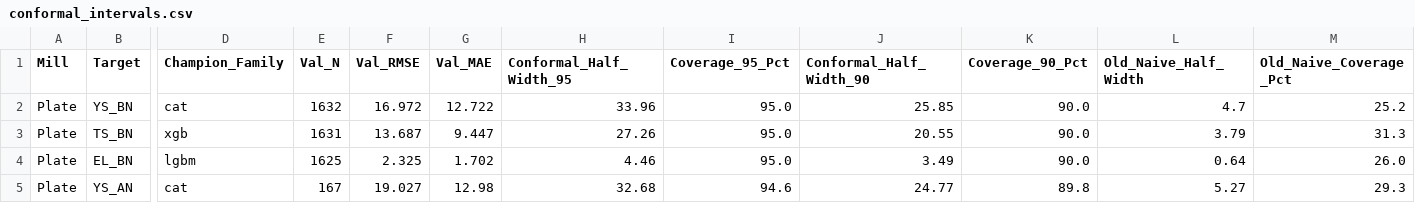
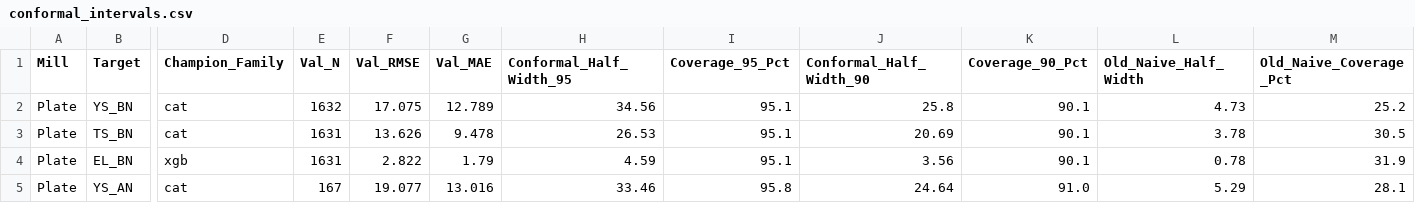
Before and after one commit to daniswaramp/hot-rolling-mechanical-models, a CSV file: Plate/reports/conformal_intervals.csv, drawn as a sheet; only a part is shown, gaps mark what is left out; the diff covers the shown part only; the diff names each change by its address in the sheet, - before the commit and + after, or states it on an @@ line.

Commit message:
Phase 3: Pure-physics 45f Plate models, TB_Ratio, ranged MC feasibility, and surface deviation bands
- Modal Cloud Rolling_Type ablation (OPTION_A_PURE_PHYSICS): retrained 27 Plate GBDT models on 45 pure-physics features with parse_laminar_header fix, updated boosted_metrics.json, registry.json SHA-256s, Plate/reports/conformal_intervals.csv, and re-synced models/normalizing_calibration.json
- Replaced TB_Thickness_mm/TB_Thick_mm with TB_Ratio across Plate & HRC inputs, feature/indicator pipelines, optimizer, pass schedule, and response surfaces
- Replaced manual Rolling_Type selector with Boratto-Tnr physics infer_rolling_route(raw) + separate Delivery_Condition (AR/N) toggle
- Added Ranged Process Feasibility Monte Carlo engine & UI tab (app/feasibility.py, wired into Capability tab) and Response Surface actual chemistry/process +/- deviation bands (app/surface_deviations.py, wired into 1D/2D/3D surfaces)

```diff
--- a/Plate/reports/conformal_intervals.csv
+++ b/Plate/reports/conformal_intervals.csv
-F2 (Val_RMSE): 16.972
+F2 (Val_RMSE): 17.075
-G2 (Val_MAE): 12.722
+G2 (Val_MAE): 12.789
-H2 (Conformal_Half_Width_95): 33.96
+H2 (Conformal_Half_Width_95): 34.56
-I2:I4 (Coverage_95_Pct): 95.0
+I2:I4 (Coverage_95_Pct): 95.1
-J2 (Conformal_Half_Width_90): 25.85
+J2 (Conformal_Half_Width_90): 25.8
-K2:K4 (Coverage_90_Pct): 90.0
+K2:K4 (Coverage_90_Pct): 90.1
-L2 (Old_Naive_Half_Width): 4.7
+L2 (Old_Naive_Half_Width): 4.73
-D3 (Champion_Family): xgb
+D3 (Champion_Family): cat
-F3 (Val_RMSE): 13.687
+F3 (Val_RMSE): 13.626
-G3 (Val_MAE): 9.447
+G3 (Val_MAE): 9.478
-H3 (Conformal_Half_Width_95): 27.26
+H3 (Conformal_Half_Width_95): 26.53
-J3 (Conformal_Half_Width_90): 20.55
+J3 (Conformal_Half_Width_90): 20.69
-L3 (Old_Naive_Half_Width): 3.79
+L3 (Old_Naive_Half_Width): 3.78
-M3 (Old_Naive_Coverage_Pct): 31.3
+M3 (Old_Naive_Coverage_Pct): 30.5
-D4 (Champion_Family): lgbm
+D4 (Champion_Family): xgb
-E4 (Val_N): 1625
+E4 (Val_N): 1631
-F4 (Val_RMSE): 2.325
+F4 (Val_RMSE): 2.822
-G4 (Val_MAE): 1.702
+G4 (Val_MAE): 1.79
-H4 (Conformal_Half_Width_95): 4.46
+H4 (Conformal_Half_Width_95): 4.59
-J4 (Conformal_Half_Width_90): 3.49
+J4 (Conformal_Half_Width_90): 3.56
-L4 (Old_Naive_Half_Width): 0.64
+L4 (Old_Naive_Half_Width): 0.78
-M4 (Old_Naive_Coverage_Pct): 26.0
+M4 (Old_Naive_Coverage_Pct): 31.9
-F5 (Val_RMSE): 19.027
+F5 (Val_RMSE): 19.077
-G5 (Val_MAE): 12.98
+G5 (Val_MAE): 13.016
-H5 (Conformal_Half_Width_95): 32.68
+H5 (Conformal_Half_Width_95): 33.46
-I5 (Coverage_95_Pct): 94.6
+I5 (Coverage_95_Pct): 95.8
-J5 (Conformal_Half_Width_90): 24.77
+J5 (Conformal_Half_Width_90): 24.64
-K5 (Coverage_90_Pct): 89.8
+K5 (Coverage_90_Pct): 91.0
-L5 (Old_Naive_Half_Width): 5.27
+L5 (Old_Naive_Half_Width): 5.29
-M5 (Old_Naive_Coverage_Pct): 29.3
+M5 (Old_Naive_Coverage_Pct): 28.1
```
Also changed, not shown: 41 edited cells elsewhere in this file, 45 other files.
